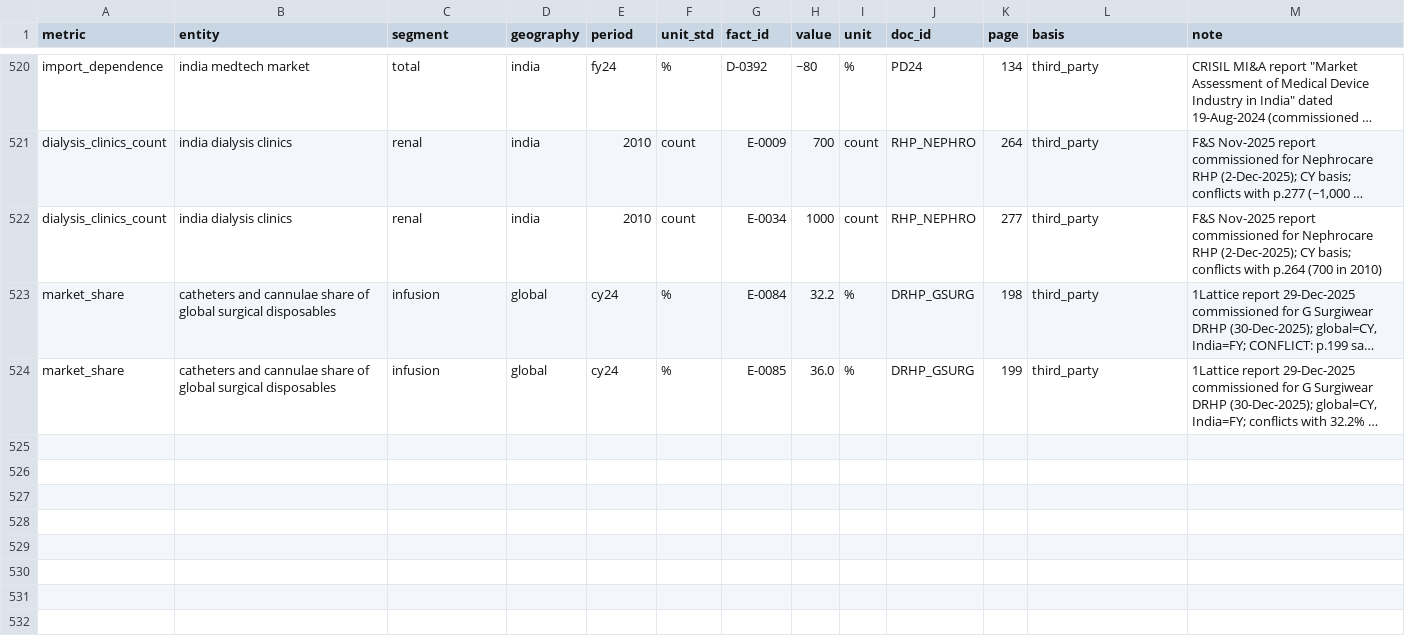
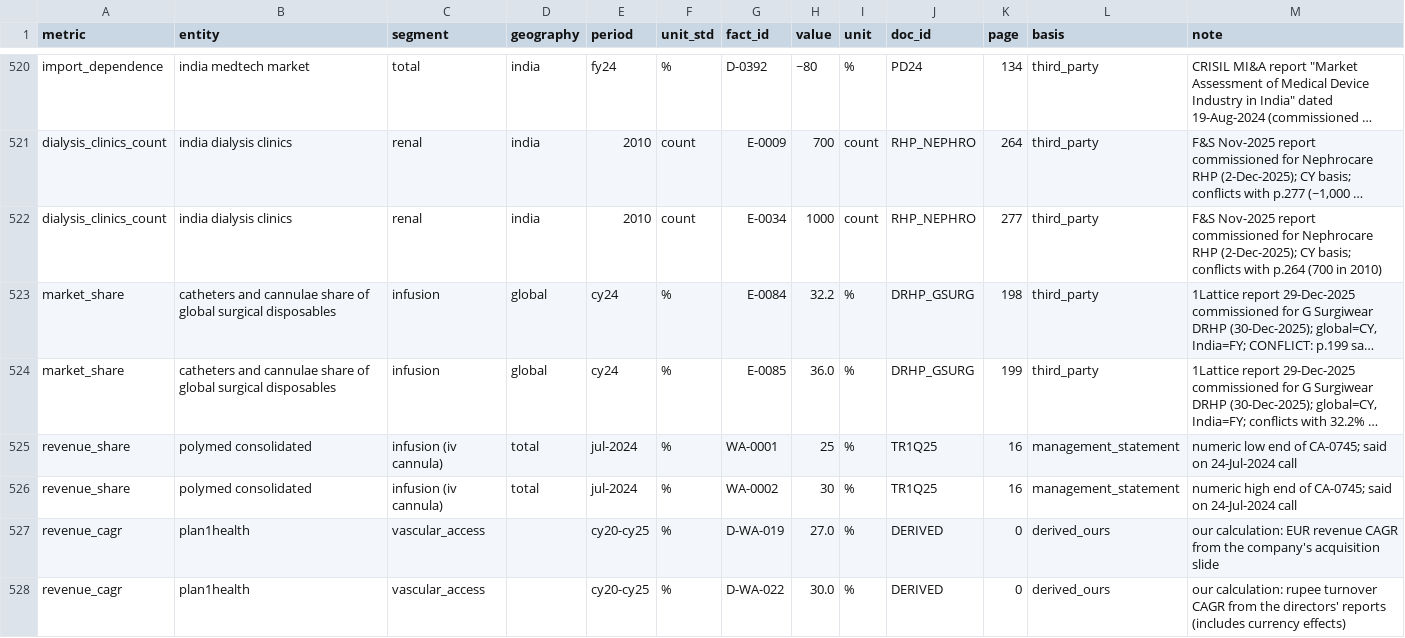
Before and after one commit to thepharmateam-ui/sample, a CSV file: polymed-initiation/ledger/conflicts.csv, drawn as a sheet; only a part is shown, gaps mark what is left out; long unchanged cells end in …; the diff names each change by its address in the sheet, - before the commit and + after, or states it on an @@ line.

```diff
--- a/polymed-initiation/ledger/conflicts.csv
+++ b/polymed-initiation/ledger/conflicts.csv
+row 525: revenue_share | polymed consolidated | infusion (iv cannula) | total | jul-2024 | % | WA-0001 | 25 | % | TR1Q25 | 16 | management_statement | numeric low end of CA-0745; said on 24-Jul-2024 call
+row 526: revenue_share | polymed consolidated | infusion (iv cannula) | total | jul-2024 | % | WA-0002 | 30 | % | TR1Q25 | 16 | management_statement | numeric high end of CA-0745; said on 24-Jul-2024 call
+row 527: revenue_cagr | plan1health | vascular_access |  | cy20-cy25 | % | D-WA-019 | 27.0 | % | DERIVED | 0 | derived_ours | our calculation: EUR revenue CAGR from the company's acquisition slide
+row 528: revenue_cagr | plan1health | vascular_access |  | cy20-cy25 | % | D-WA-022 | 30.0 | % | DERIVED | 0 | derived_ours | our calculation: rupee turnover CAGR from the directors' reports (includes currency effects)
```
Also changed, not shown: polymed-initiation/registry/company_docs.csv, polymed-initiation/registry/text_stats.csv, 18 other files.
